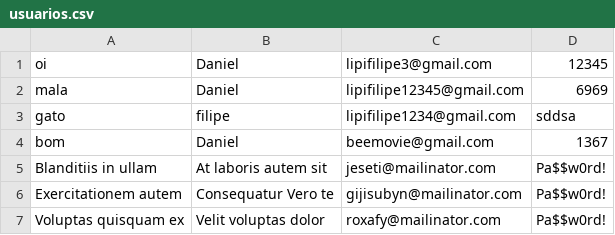
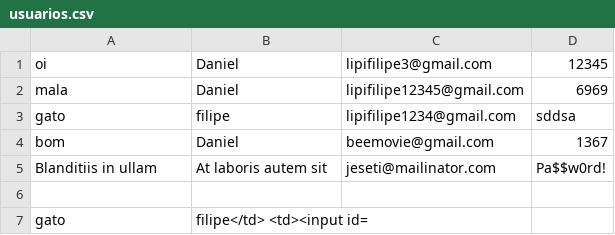
Before and after one commit to viniciusX542/TermoSens, a CSV file: src/php/usuarios.csv, drawn as a sheet; removed rows and columns are numbered as before the commit, all else as after; the diff names each change by its address in the sheet, - before the commit and + after, or states it on an @@ line.

```diff
--- a/src/php/usuarios.csv
+++ b/src/php/usuarios.csv
-row 6: Exercitationem autem | Consequatur Vero te | gijisubyn@mailinator.com | Pa$$w0rd!
+row 6: (empty)
-row 7: Voluptas quisquam ex | Velit voluptas dolor | roxafy@mailinator.com | Pa$$w0rd!
+row 7: gato | filipe</td> <td><input id=
```
Also changed, not shown: 8 other files.
